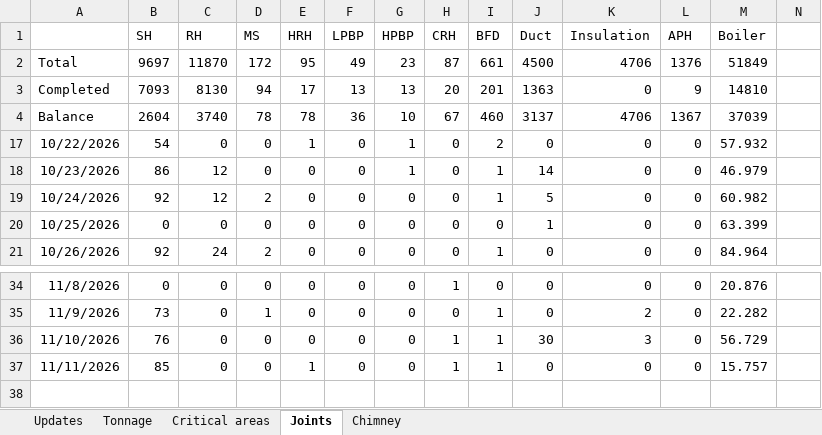
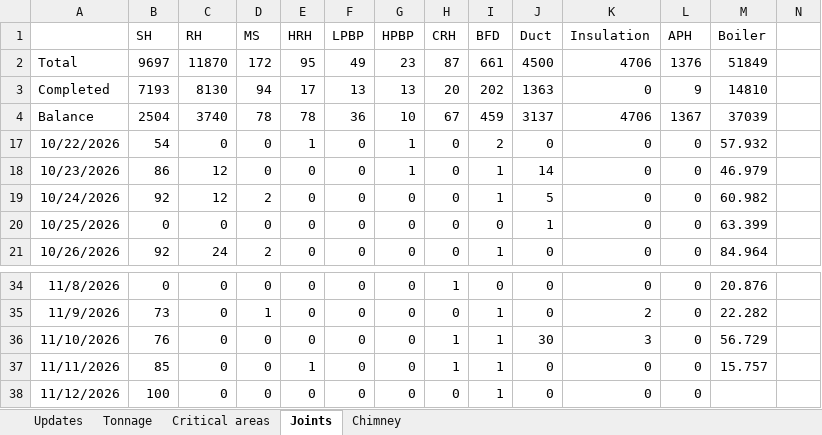
Before and after one commit to kaimal-abu/Project-Dashboard, an Excel workbook: Daily-updates.xlsx, sheet Joints, drawn as a sheet; only a part is shown, gaps mark what is left out; values as stored, in another font and other column widths than the file's, no borders; rows hold the shown columns only; the diff names each change by its address in the sheet, - before the commit and + after, or states it on an @@ line.

Commit message:
Add files via upload

```diff
--- a/Daily-updates.xlsx (sheet Joints)
+++ b/Daily-updates.xlsx (sheet Joints)
-B3 (SH): 7093
+B3 (SH): 7193
-I3 (BFD): 201
+I3 (BFD): 202
-B4 (SH): 2604
+B4 (SH): 2504
-I4 (BFD): 460
+I4 (BFD): 459
+row 38: 11/12/2026 | 100 | 0 | 0 | 0 | 0 | 0 | 0 | 1 | 0 | 0 | 0
```
Also changed, not shown: sheet Updates, sheet Critical areas.
